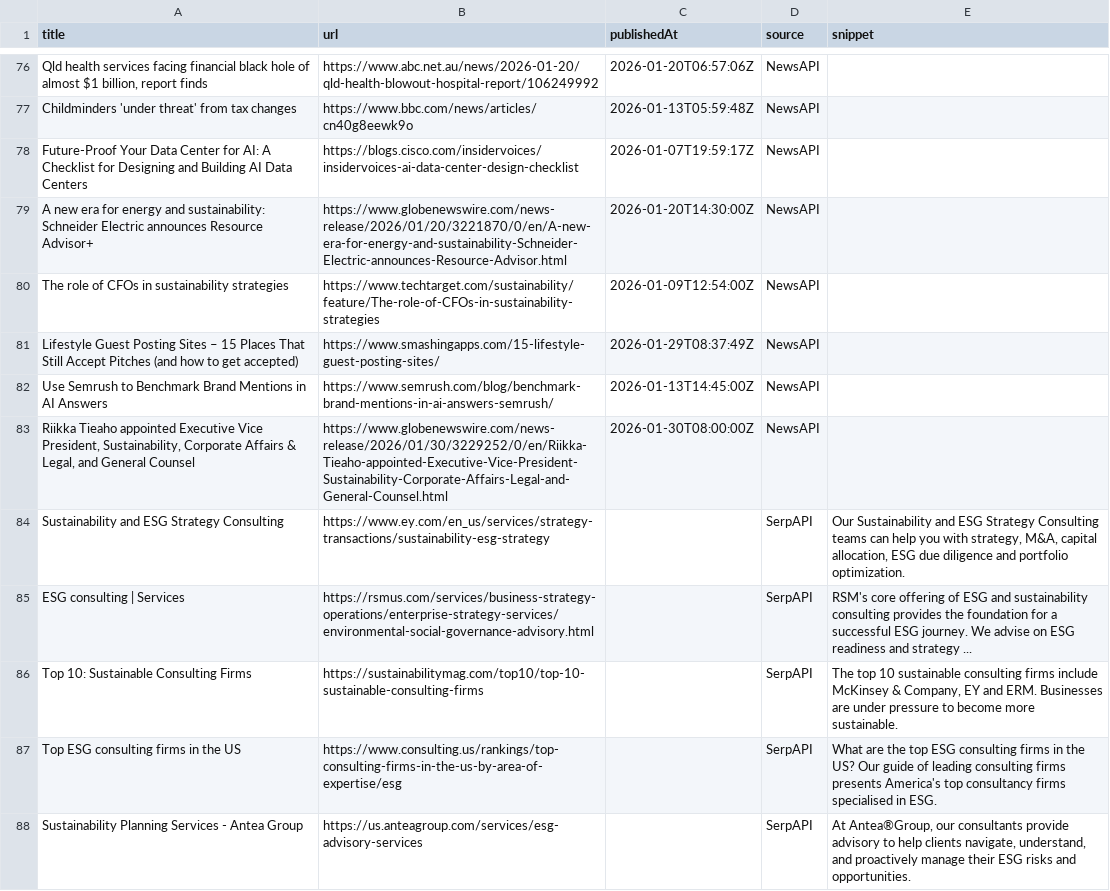
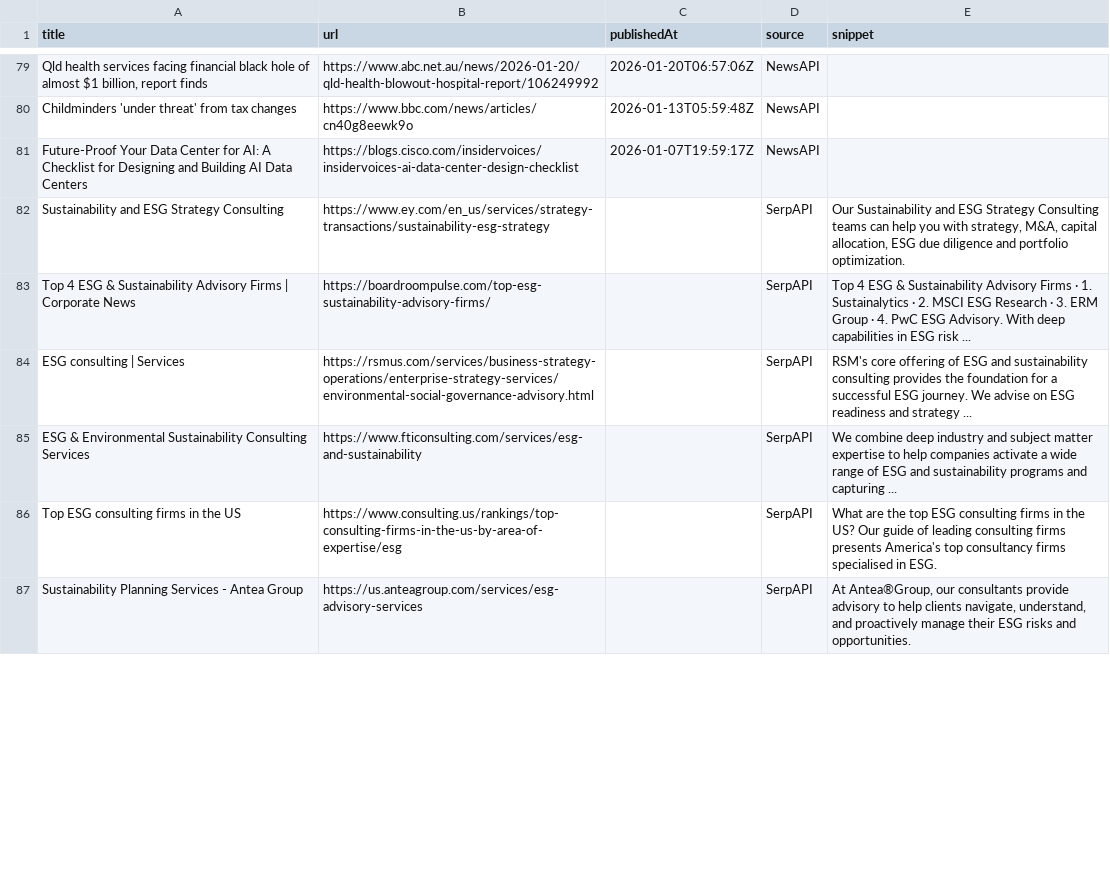
Before and after one commit to media-stack/gb2b-lead-finder, a CSV file: gb2b_leads.csv, drawn as a sheet; only a part is shown, gaps mark what is left out; the diff covers the shown part only.

```diff
--- a/gb2b_leads.csv
+++ b/gb2b_leads.csv
@@ -78,10 +81,6 @@ Childminders 'under threat' from tax changes,https://www.bbc.com/news/articles/c
 Future-Proof Your Data Center for AI: A Checklist for Designing and Building AI Data Centers,https://blogs.cisco.com/insidervoices/insidervoices-ai-data-center-design-checklist,2026-01-07T19:59:17Z,NewsAPI,
-A new era for energy and sustainability: Schneider Electric announces Resource Advisor+,https://www.globenewswire.com/news-release/2026/01/20/3221870/0/en/A-new-era-for-energy-and-sustainability-Schneider-Electric-announces-Resource-Advisor.html,2026-01-20T14:30:00Z,NewsAPI,
-The role of CFOs in sustainability strategies,https://www.techtarget.com/sustainability/feature/The-role-of-CFOs-in-sustainability-strategies,2026-01-09T12:54:00Z,NewsAPI,
-Lifestyle Guest Posting Sites – 15 Places That Still Accept Pitches (and how to get accepted),https://www.smashingapps.com/15-lifestyle-guest-posting-sites/,2026-01-29T08:37:49Z,NewsAPI,
-Use Semrush to Benchmark Brand Mentions in AI Answers,https://www.semrush.com/blog/benchmark-brand-mentions-in-ai-answers-semrush/,2026-01-13T14:45:00Z,NewsAPI,
-"Riikka Tieaho appointed Executive Vice President, Sustainability, Corporate Affairs & Legal, and General Counsel",https://www.globenewswire.com/news-release/2026/01/30/3229252/0/en/Riikka-Tieaho-appointed-Executive-Vice-President-Sustainability-Corporate-Affairs-Legal-and-General-Counsel.html,2026-01-30T08:00:00Z,NewsAPI,
 Sustainability and ESG Strategy Consulting,https://www.ey.com/en_us/services/strategy-transactions/sustainability-esg-strategy,,SerpAPI,"Our Sustainability and ESG Strategy Consulting teams can help you with strategy, M&A, capital allocation, ESG due diligence and portfolio optimization."
+Top 4 ESG & Sustainability Advisory Firms | Corporate News,https://boardroompulse.com/top-esg-sustainability-advisory-firms/,,SerpAPI,Top 4 ESG & Sustainability Advisory Firms · 1. Sustainalytics · 2. MSCI ESG Research · 3. ERM Group · 4. PwC ESG Advisory. With deep capabilities in ESG risk ...
 ESG consulting | Services,https://rsmus.com/services/business-strategy-operations/enterprise-strategy-services/environmental-social-governance-advisory.html,,SerpAPI,RSM's core offering of ESG and sustainability consulting provides the foundation for a successful ESG journey. We advise on ESG readiness and strategy ...
-Top 10: Sustainable Consulting Firms,https://sustainabilitymag.com/top10/top-10-sustainable-consulting-firms,,SerpAPI,"The top 10 sustainable consulting firms include McKinsey & Company, EY and ERM. Businesses are under pressure to become more sustainable."
+ESG & Environmental Sustainability Consulting Services,https://www.fticonsulting.com/services/esg-and-sustainability,,SerpAPI,We combine deep industry and subject matter expertise to help companies activate a wide range of ESG and sustainability programs and capturing ...
 Top ESG consulting firms in the US,https://www.consulting.us/rankings/top-consulting-firms-in-the-us-by-area-of-expertise/esg,,SerpAPI,What are the top ESG consulting firms in the US? Our guide of leading consulting firms presents America's top consultancy firms specialised in ESG.
```
Also changed, not shown: 7 added rows, 5 removed rows, 1 moved row and 3 edited cells elsewhere in this file.
